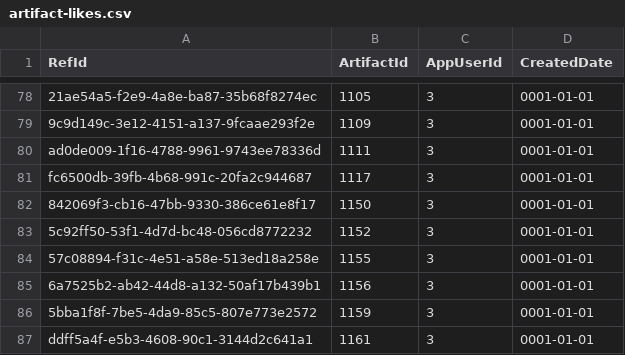
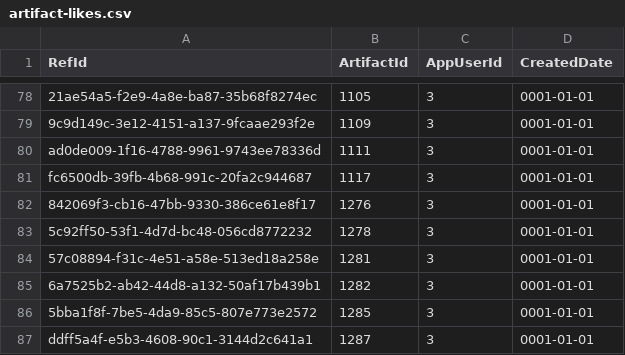
Before and after one commit to NetCoreApps/BlazorDiffusion, a CSV file: BlazorDiffusion/App_Data/seed/artifact-likes.csv, drawn as a sheet; only a part is shown, gaps mark what is left out.

```diff
--- a/BlazorDiffusion/App_Data/seed/artifact-likes.csv
+++ b/BlazorDiffusion/App_Data/seed/artifact-likes.csv
@@ -81,7 +81,7 @@ ad0de009-1f16-4788-9961-9743ee78336d,1111,3,0001-01-01
 fc6500db-39fb-4b68-991c-20fa2c944687,1117,3,0001-01-01
-842069f3-cb16-47bb-9330-386ce61e8f17,1150,3,0001-01-01
-5c92ff50-53f1-4d7d-bc48-056cd8772232,1152,3,0001-01-01
-57c08894-f31c-4e51-a58e-513ed18a258e,1155,3,0001-01-01
-6a7525b2-ab42-44d8-a132-50af17b439b1,1156,3,0001-01-01
-5bba1f8f-7be5-4da9-85c5-807e773e2572,1159,3,0001-01-01
-ddff5a4f-e5b3-4608-90c1-3144d2c641a1,1161,3,0001-01-01
+842069f3-cb16-47bb-9330-386ce61e8f17,1276,3,0001-01-01
+5c92ff50-53f1-4d7d-bc48-056cd8772232,1278,3,0001-01-01
+57c08894-f31c-4e51-a58e-513ed18a258e,1281,3,0001-01-01
+6a7525b2-ab42-44d8-a132-50af17b439b1,1282,3,0001-01-01
+5bba1f8f-7be5-4da9-85c5-807e773e2572,1285,3,0001-01-01
+ddff5a4f-e5b3-4608-90c1-3144d2c641a1,1287,3,0001-01-01
```
Also changed, not shown: BlazorDiffusion/App_Data/seed/album-artifacts.csv, 6 other files.
